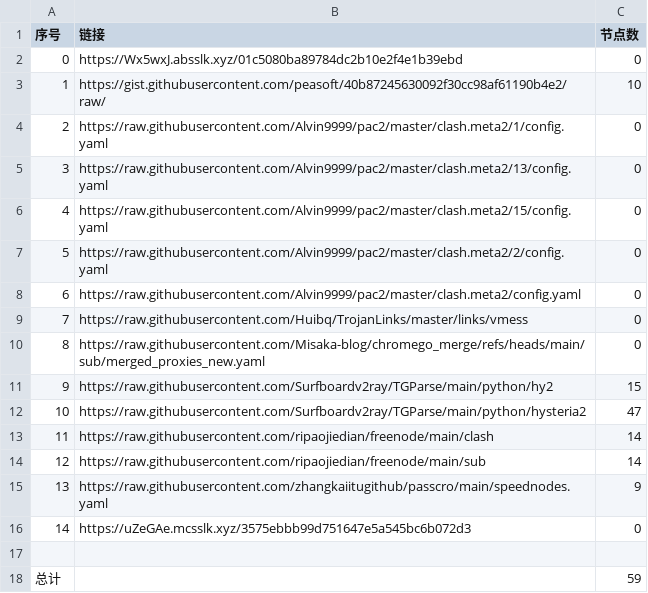
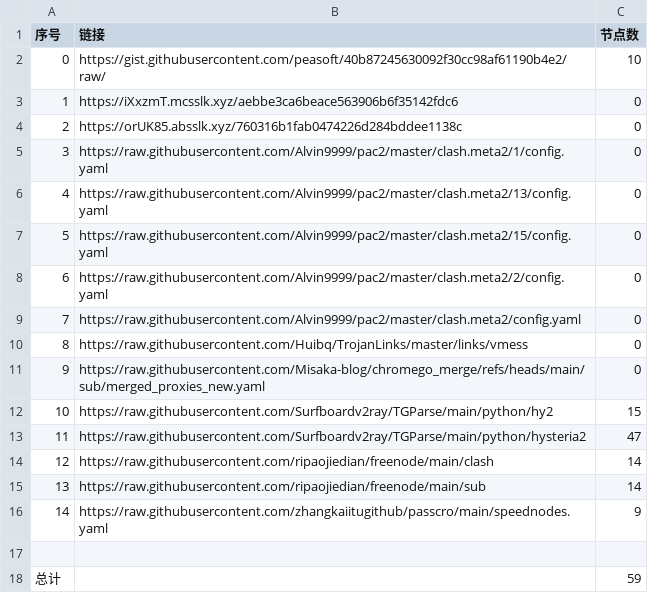
Before and after one commit to yxxyun/NoMoreWalls, a CSV file: list_result.csv, drawn as a sheet; removed rows and columns are numbered as before the commit, all else as after; the diff names each change by its address in the sheet, - before the commit and + after, or states it on an @@ line.

```diff
--- a/list_result.csv
+++ b/list_result.csv
-row 2: 0 | https://Wx5wxJ.absslk.xyz/01c5080ba89784dc2b10e2f4e1b39ebd | 0
@@ column A (序号) renumbered between rows 2 and 16 @@
+row 3: 1 | https://iXxzmT.mcsslk.xyz/aebbe3ca6beace563906b6f35142fdc6 | 0
+row 4: 2 | https://orUK85.absslk.xyz/760316b1fab0474226d284bddee1138c | 0
-row 16: 14 | https://uZeGAe.mcsslk.xyz/3575ebbb99d751647e5a545bc6b072d3 | 0
```
Also changed, not shown: 3 other files.
